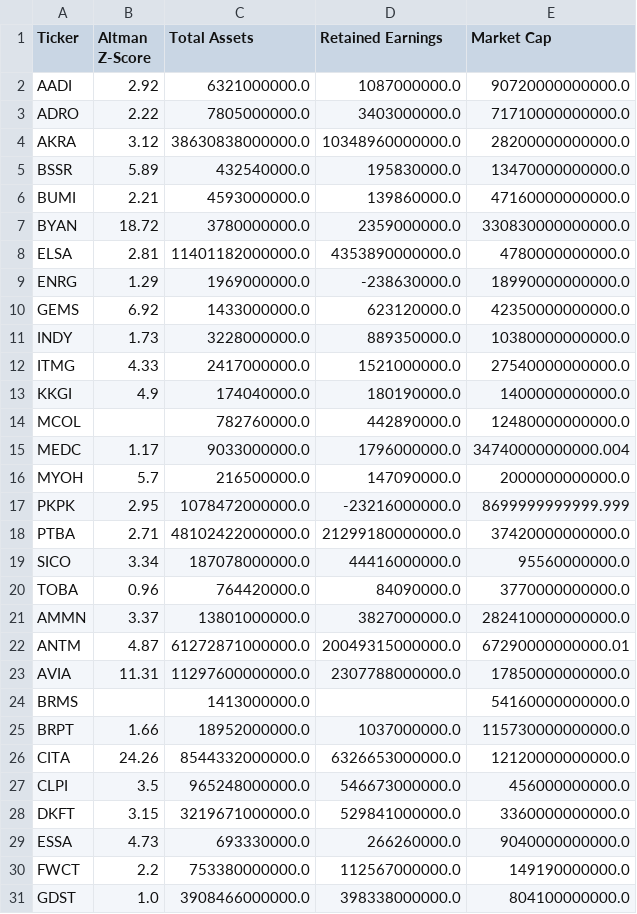
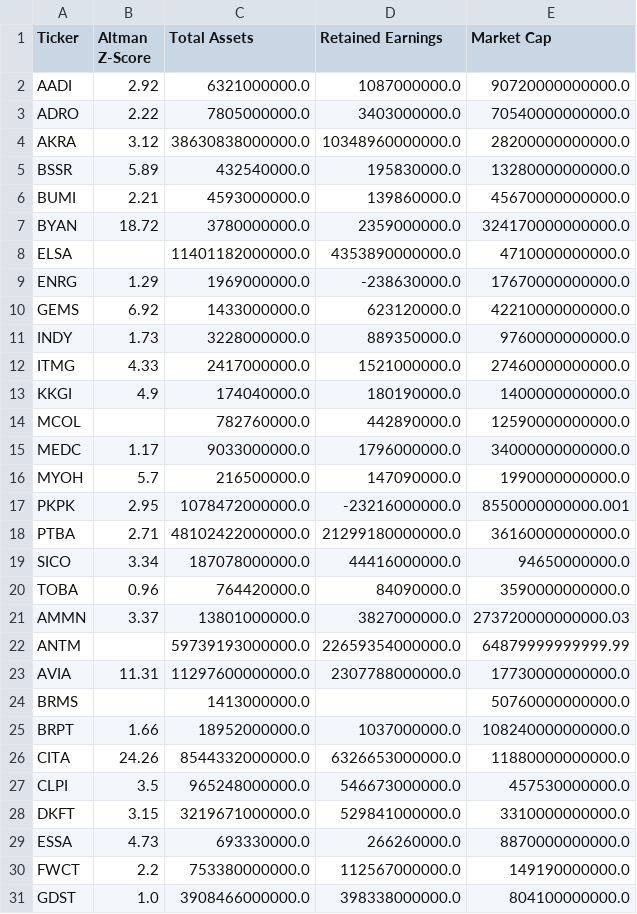
Before and after one commit to dodoreminica/pressure-monitor, a CSV file: Dataset_C_Risk_Scoring.csv, drawn as a sheet; only a part is shown; the diff covers the shown part only.

```diff
--- a/Dataset_C_Risk_Scoring.csv
+++ b/Dataset_C_Risk_Scoring.csv
@@ -2,29 +2,29 @@ Ticker,Altman Z-Score,Total Assets,Retained Earnings,Market Cap
 AADI,2.92,6321000000.0,1087000000.0,90720000000000.0
-ADRO,2.22,7805000000.0,3403000000.0,71710000000000.0
+ADRO,2.22,7805000000.0,3403000000.0,70540000000000.0
 AKRA,3.12,38630838000000.0,10348960000000.0,28200000000000.0
-BSSR,5.89,432540000.0,195830000.0,13470000000000.0
-BUMI,2.21,4593000000.0,139860000.0,47160000000000.0
-BYAN,18.72,3780000000.0,2359000000.0,330830000000000.0
-ELSA,2.81,11401182000000.0,4353890000000.0,4780000000000.0
-ENRG,1.29,1969000000.0,-238630000.0,18990000000000.0
-GEMS,6.92,1433000000.0,623120000.0,42350000000000.0
-INDY,1.73,3228000000.0,889350000.0,10380000000000.0
-ITMG,4.33,2417000000.0,1521000000.0,27540000000000.0
+BSSR,5.89,432540000.0,195830000.0,13280000000000.0
+BUMI,2.21,4593000000.0,139860000.0,45670000000000.0
+BYAN,18.72,3780000000.0,2359000000.0,324170000000000.0
+ELSA,,11401182000000.0,4353890000000.0,4710000000000.0
+ENRG,1.29,1969000000.0,-238630000.0,17670000000000.0
+GEMS,6.92,1433000000.0,623120000.0,42210000000000.0
+INDY,1.73,3228000000.0,889350000.0,9760000000000.0
+ITMG,4.33,2417000000.0,1521000000.0,27460000000000.0
 KKGI,4.9,174040000.0,180190000.0,1400000000000.0
-MCOL,,782760000.0,442890000.0,12480000000000.0
-MEDC,1.17,9033000000.0,1796000000.0,34740000000000.004
-MYOH,5.7,216500000.0,147090000.0,2000000000000.0
-PKPK,2.95,1078472000000.0,-23216000000.0,8699999999999.999
-PTBA,2.71,48102422000000.0,21299180000000.0,37420000000000.0
-SICO,3.34,187078000000.0,44416000000.0,95560000000.0
-TOBA,0.96,764420000.0,84090000.0,3770000000000.0
-AMMN,3.37,13801000000.0,3827000000.0,282410000000000.0
-ANTM,4.87,61272871000000.0,20049315000000.0,67290000000000.01
-AVIA,11.31,11297600000000.0,2307788000000.0,17850000000000.0
-BRMS,,1413000000.0,,54160000000000.0
-BRPT,1.66,18952000000.0,1037000000.0,115730000000000.0
-CITA,24.26,8544332000000.0,6326653000000.0,12120000000000.0
-CLPI,3.5,965248000000.0,546673000000.0,456000000000.0
-DKFT,3.15,3219671000000.0,529841000000.0,3360000000000.0
-ESSA,4.73,693330000.0,266260000.0,9040000000000.0
+MCOL,,782760000.0,442890000.0,12590000000000.0
+MEDC,1.17,9033000000.0,1796000000.0,34000000000000.0
+MYOH,5.7,216500000.0,147090000.0,1990000000000.0
+PKPK,2.95,1078472000000.0,-23216000000.0,8550000000000.001
+PTBA,2.71,48102422000000.0,21299180000000.0,36160000000000.0
+SICO,3.34,187078000000.0,44416000000.0,94650000000.0
+TOBA,0.96,764420000.0,84090000.0,3590000000000.0
+AMMN,3.37,13801000000.0,3827000000.0,273720000000000.03
+ANTM,,59739193000000.0,22659354000000.0,64879999999999.99
+AVIA,11.31,11297600000000.0,2307788000000.0,17730000000000.0
+BRMS,,1413000000.0,,50760000000000.0
+BRPT,1.66,18952000000.0,1037000000.0,108240000000000.0
+CITA,24.26,8544332000000.0,6326653000000.0,11880000000000.0
+CLPI,3.5,965248000000.0,546673000000.0,457530000000.0
+DKFT,3.15,3219671000000.0,529841000000.0,3310000000000.0
+ESSA,4.73,693330000.0,266260000.0,8870000000000.0
 FWCT,2.2,753380000000.0,112567000000.0,149190000000.0
```
Also changed, not shown: 167 edited cells elsewhere in this file, Dataset_A_Laporan_Keuangan.csv, Dataset_B_Harga_Wajar.csv, 2 other files.
